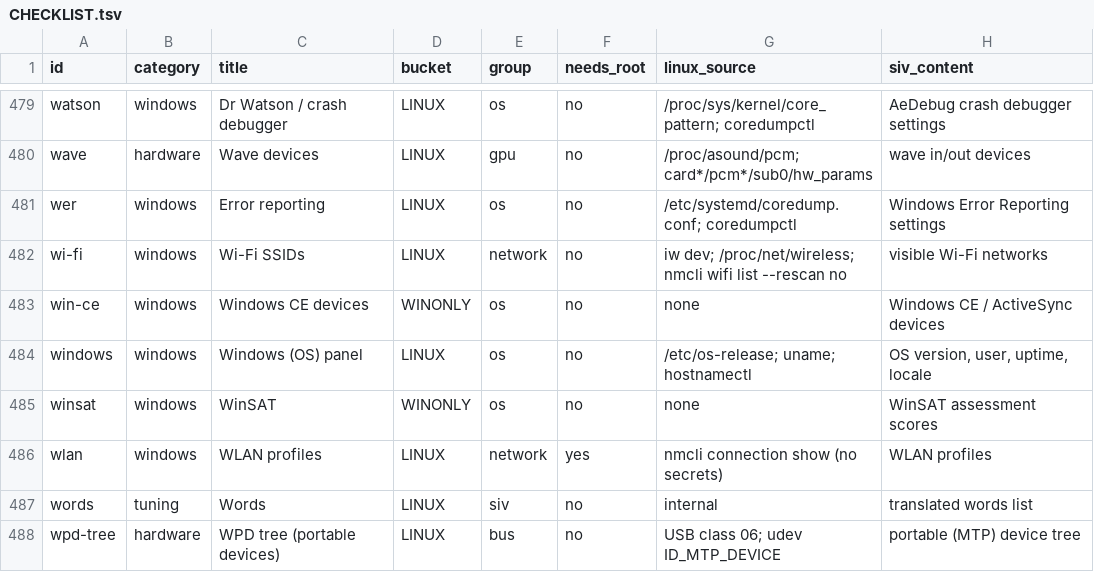
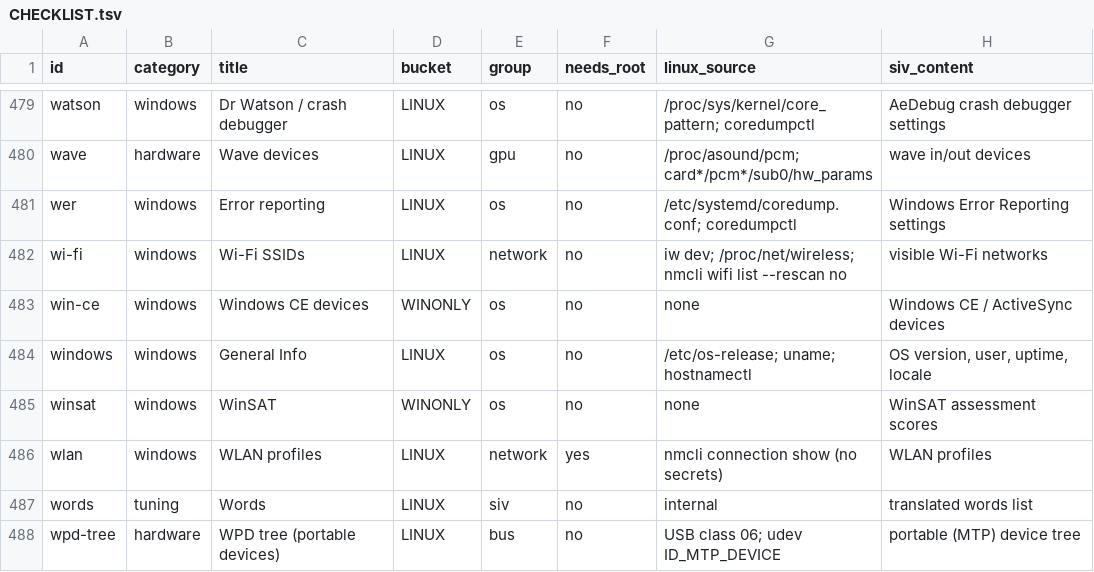
Before and after one commit to eugenesflanagin-spec/srs-sysinfo, a TSV file: CHECKLIST.tsv, drawn as a sheet; only a part is shown, gaps mark what is left out.

Commit message:
1.2.0 (draft): rename the Windows (OS) panel to General Info (ID stays windows)

```diff
--- a/CHECKLIST.tsv
+++ b/CHECKLIST.tsv
@@ -483,3 +483,3 @@ wi-fi	windows	Wi-Fi SSIDs	LINUX	network	no	iw dev; /proc/net/wireless; nmcli wif
 win-ce	windows	Windows CE devices	WINONLY	os	no	none	Windows CE / ActiveSync devices
-windows	windows	Windows (OS) panel	LINUX	os	no	/etc/os-release; uname; hostnamectl	OS version, user, uptime, locale
+windows	windows	General Info	LINUX	os	no	/etc/os-release; uname; hostnamectl	OS version, user, uptime, locale
 winsat	windows	WinSAT	WINONLY	os	no	none	WinSAT assessment scores
```
Also changed, not shown: 8 other files.
